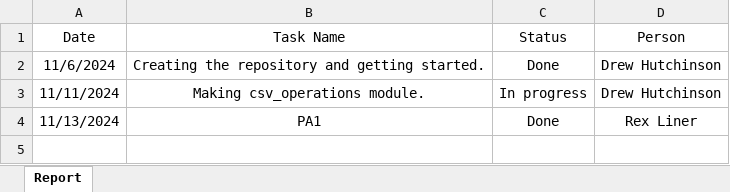
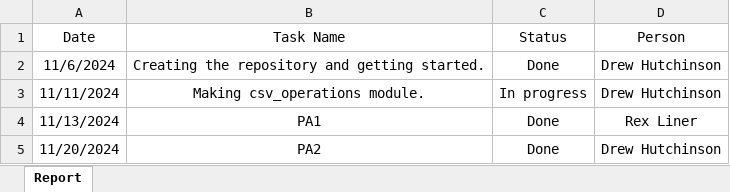
Before and after one commit to DrewPNH/-CS340_01_2024_Capybaras, an Excel workbook: CMPS 340 project/Doc/TaskProgresReport.xlsx, sheet Report, drawn as a sheet; values as stored, in another font and other column widths than the file's, no borders; the diff names each change by its address in the sheet, - before the commit and + after, or states it on an @@ line.

Commit message:
fixed names of parent/child classes
working on making it output to a file and will prob have it done tomorrow

```diff
--- a/CMPS 340 project/Doc/TaskProgresReport.xlsx (sheet Report)
+++ b/CMPS 340 project/Doc/TaskProgresReport.xlsx (sheet Report)
+row 5: 11/20/2024 | PA2 | Done | Drew Hutchinson
```
Also changed, not shown: 2 other files.
